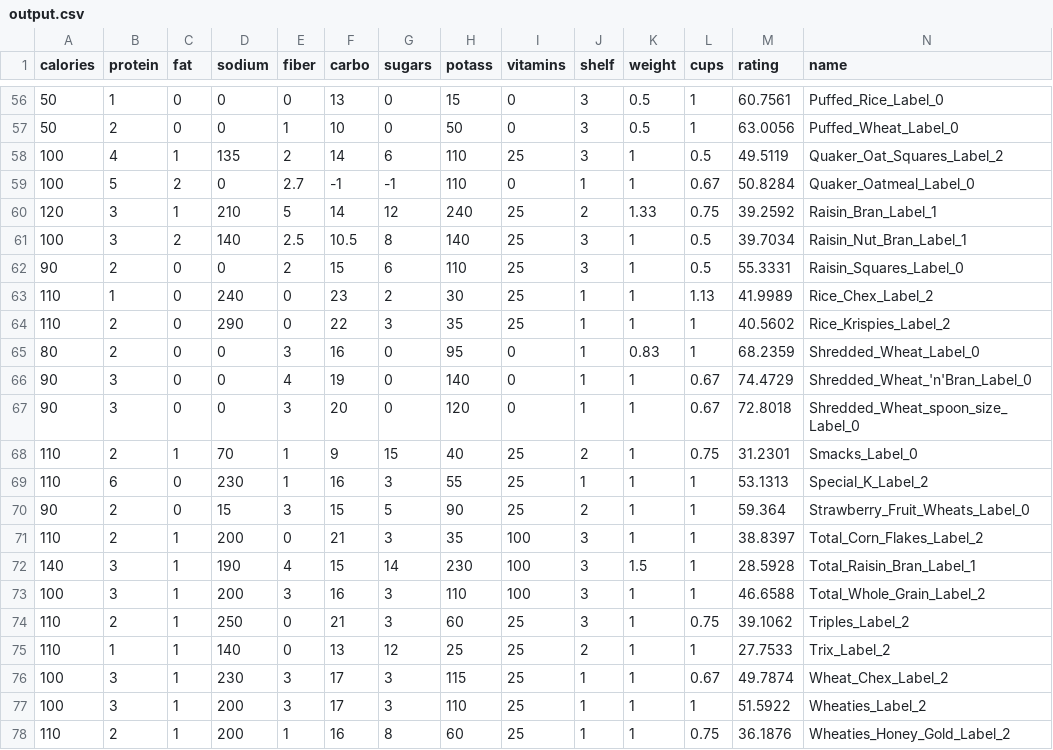
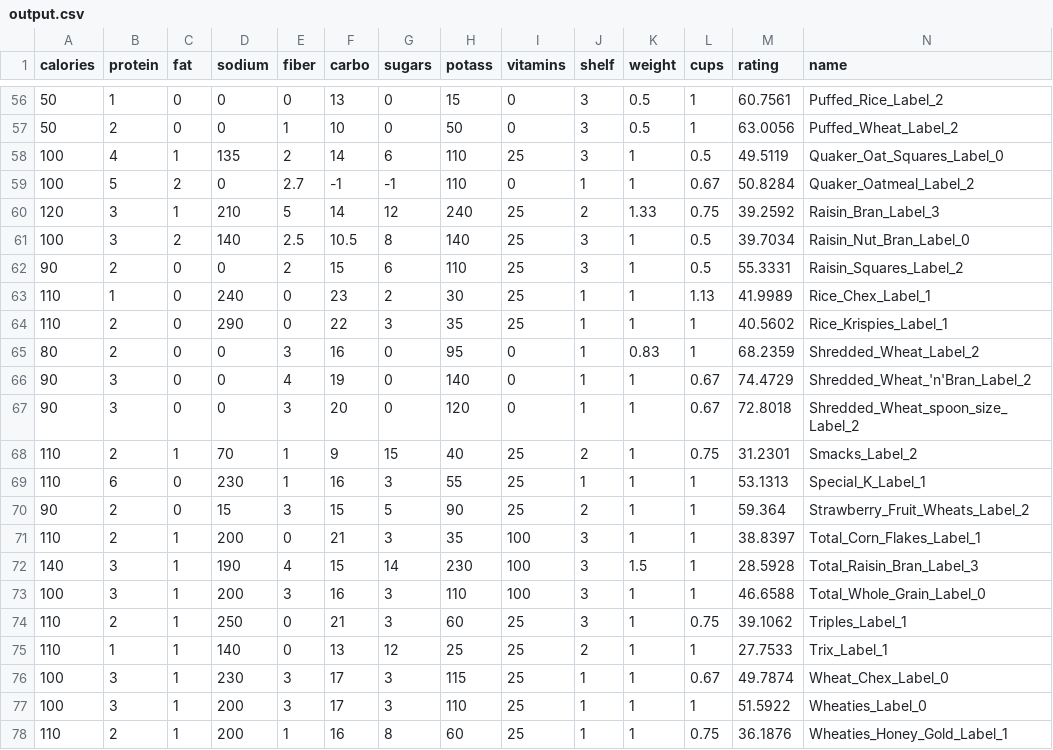
Before and after one commit to Adrien-Kahn/INF442, a CSV file: TD3/output.csv, drawn as a sheet; only a part is shown, gaps mark what is left out; the diff covers the shown part only.

```diff
--- a/TD3/output.csv
+++ b/TD3/output.csv
@@ -56,23 +56,23 @@ calories	protein	fat	sodium	fiber	carbo	sugars	potass	vitamins	shelf	weight	cups
-50	1	0	0	0	13	0	15	0	3	0.5	1	60.7561	Puffed_Rice_Label_0
-50	2	0	0	1	10	0	50	0	3	0.5	1	63.0056	Puffed_Wheat_Label_0
-100	4	1	135	2	14	6	110	25	3	1	0.5	49.5119	Quaker_Oat_Squares_Label_2
-100	5	2	0	2.7	-1	-1	110	0	1	1	0.67	50.8284	Quaker_Oatmeal_Label_0
-120	3	1	210	5	14	12	240	25	2	1.33	0.75	39.2592	Raisin_Bran_Label_1
-100	3	2	140	2.5	10.5	8	140	25	3	1	0.5	39.7034	Raisin_Nut_Bran_Label_1
-90	2	0	0	2	15	6	110	25	3	1	0.5	55.3331	Raisin_Squares_Label_0
-110	1	0	240	0	23	2	30	25	1	1	1.13	41.9989	Rice_Chex_Label_2
-110	2	0	290	0	22	3	35	25	1	1	1	40.5602	Rice_Krispies_Label_2
-80	2	0	0	3	16	0	95	0	1	0.83	1	68.2359	Shredded_Wheat_Label_0
-90	3	0	0	4	19	0	140	0	1	1	0.67	74.4729	Shredded_Wheat_'n'Bran_Label_0
-90	3	0	0	3	20	0	120	0	1	1	0.67	72.8018	Shredded_Wheat_spoon_size_Label_0
-110	2	1	70	1	9	15	40	25	2	1	0.75	31.2301	Smacks_Label_0
-110	6	0	230	1	16	3	55	25	1	1	1	53.1313	Special_K_Label_2
-90	2	0	15	3	15	5	90	25	2	1	1	59.364	Strawberry_Fruit_Wheats_Label_0
-110	2	1	200	0	21	3	35	100	3	1	1	38.8397	Total_Corn_Flakes_Label_2
-140	3	1	190	4	15	14	230	100	3	1.5	1	28.5928	Total_Raisin_Bran_Label_1
-100	3	1	200	3	16	3	110	100	3	1	1	46.6588	Total_Whole_Grain_Label_2
-110	2	1	250	0	21	3	60	25	3	1	0.75	39.1062	Triples_Label_2
-110	1	1	140	0	13	12	25	25	2	1	1	27.7533	Trix_Label_2
-100	3	1	230	3	17	3	115	25	1	1	0.67	49.7874	Wheat_Chex_Label_2
-100	3	1	200	3	17	3	110	25	1	1	1	51.5922	Wheaties_Label_2
-110	2	1	200	1	16	8	60	25	1	1	0.75	36.1876	Wheaties_Honey_Gold_Label_2
+50	1	0	0	0	13	0	15	0	3	0.5	1	60.7561	Puffed_Rice_Label_2
+50	2	0	0	1	10	0	50	0	3	0.5	1	63.0056	Puffed_Wheat_Label_2
+100	4	1	135	2	14	6	110	25	3	1	0.5	49.5119	Quaker_Oat_Squares_Label_0
+100	5	2	0	2.7	-1	-1	110	0	1	1	0.67	50.8284	Quaker_Oatmeal_Label_2
+120	3	1	210	5	14	12	240	25	2	1.33	0.75	39.2592	Raisin_Bran_Label_3
+100	3	2	140	2.5	10.5	8	140	25	3	1	0.5	39.7034	Raisin_Nut_Bran_Label_0
+90	2	0	0	2	15	6	110	25	3	1	0.5	55.3331	Raisin_Squares_Label_2
+110	1	0	240	0	23	2	30	25	1	1	1.13	41.9989	Rice_Chex_Label_1
+110	2	0	290	0	22	3	35	25	1	1	1	40.5602	Rice_Krispies_Label_1
+80	2	0	0	3	16	0	95	0	1	0.83	1	68.2359	Shredded_Wheat_Label_2
+90	3	0	0	4	19	0	140	0	1	1	0.67	74.4729	Shredded_Wheat_'n'Bran_Label_2
+90	3	0	0	3	20	0	120	0	1	1	0.67	72.8018	Shredded_Wheat_spoon_size_Label_2
+110	2	1	70	1	9	15	40	25	2	1	0.75	31.2301	Smacks_Label_2
+110	6	0	230	1	16	3	55	25	1	1	1	53.1313	Special_K_Label_1
+90	2	0	15	3	15	5	90	25	2	1	1	59.364	Strawberry_Fruit_Wheats_Label_2
+110	2	1	200	0	21	3	35	100	3	1	1	38.8397	Total_Corn_Flakes_Label_1
+140	3	1	190	4	15	14	230	100	3	1.5	1	28.5928	Total_Raisin_Bran_Label_3
+100	3	1	200	3	16	3	110	100	3	1	1	46.6588	Total_Whole_Grain_Label_0
+110	2	1	250	0	21	3	60	25	3	1	0.75	39.1062	Triples_Label_1
+110	1	1	140	0	13	12	25	25	2	1	1	27.7533	Trix_Label_1
+100	3	1	230	3	17	3	115	25	1	1	0.67	49.7874	Wheat_Chex_Label_0
+100	3	1	200	3	17	3	110	25	1	1	1	51.5922	Wheaties_Label_0
+110	2	1	200	1	16	8	60	25	1	1	0.75	36.1876	Wheaties_Honey_Gold_Label_1
```
Also changed, not shown: 54 edited cells elsewhere in this file, 2 other files.
